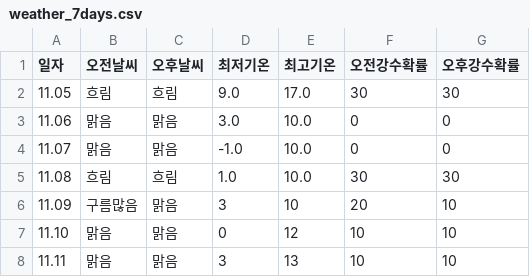
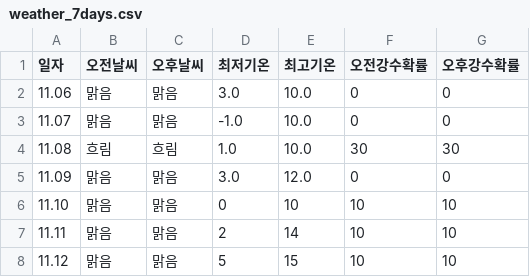
Before and after one commit to tndhrthwls12/Gangdong-infographic26, a CSV file: weather-data/weather_7days.csv, drawn as a sheet.

```diff
--- a/weather-data/weather_7days.csv
+++ b/weather-data/weather_7days.csv
@@ -1,3 +1,2 @@
 일자,오전날씨,오후날씨,최저기온,최고기온,오전강수확률,오후강수확률
-11.05,흐림,흐림,9.0,17.0,30,30
 11.06,맑음,맑음,3.0,10.0,0,0
@@ -5,4 +4,5 @@
 11.08,흐림,흐림,1.0,10.0,30,30
-11.09,구름많음,맑음,3,10,20,10
-11.10,맑음,맑음,0,12,10,10
-11.11,맑음,맑음,3,13,10,10
+11.09,맑음,맑음,3.0,12.0,0,0
+11.10,맑음,맑음,0,10,10,10
+11.11,맑음,맑음,2,14,10,10
+11.12,맑음,맑음,5,15,10,10
```
